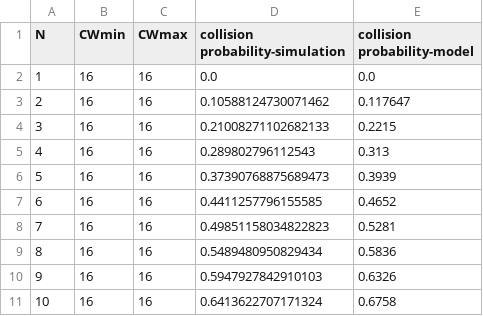
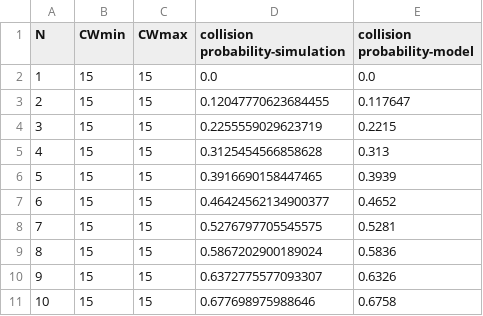
Before and after one commit to cecyliaborek/DCF-NumPy-simulation, a CSV file: results/simulation_results.csv, drawn as a sheet.

Commit message:
correction of cwmin, cwmax, proper backoff decremention

```diff
--- a/results/simulation_results.csv
+++ b/results/simulation_results.csv
@@ -1,11 +1,11 @@
 N,CWmin,CWmax,collision probability-simulation,collision probability-model
-1,16,16,0.0,0.0
-2,16,16,0.10588124730071462,0.117647
-3,16,16,0.21008271102682133,0.2215
-4,16,16,0.289802796112543,0.313
-5,16,16,0.37390768875689473,0.3939
-6,16,16,0.4411257796155585,0.4652
-7,16,16,0.49851158034822823,0.5281
-8,16,16,0.5489480950829434,0.5836
-9,16,16,0.5947927842910103,0.6326
-10,16,16,0.6413622707171324,0.6758
+1,15,15,0.0,0.0
+2,15,15,0.12047770623684455,0.117647
+3,15,15,0.2255559029623719,0.2215
+4,15,15,0.3125454566858628,0.313
+5,15,15,0.3916690158447465,0.3939
+6,15,15,0.46424562134900377,0.4652
+7,15,15,0.5276797705545575,0.5281
+8,15,15,0.5867202900189024,0.5836
+9,15,15,0.6372775577093307,0.6326
+10,15,15,0.677698975988646,0.6758
```
Also changed, not shown: 4 other files.
